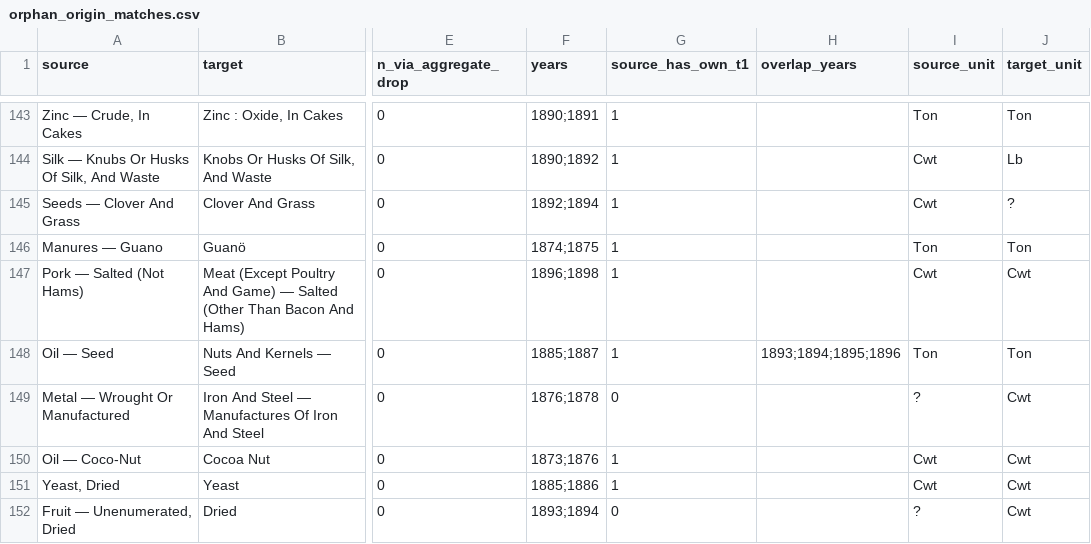
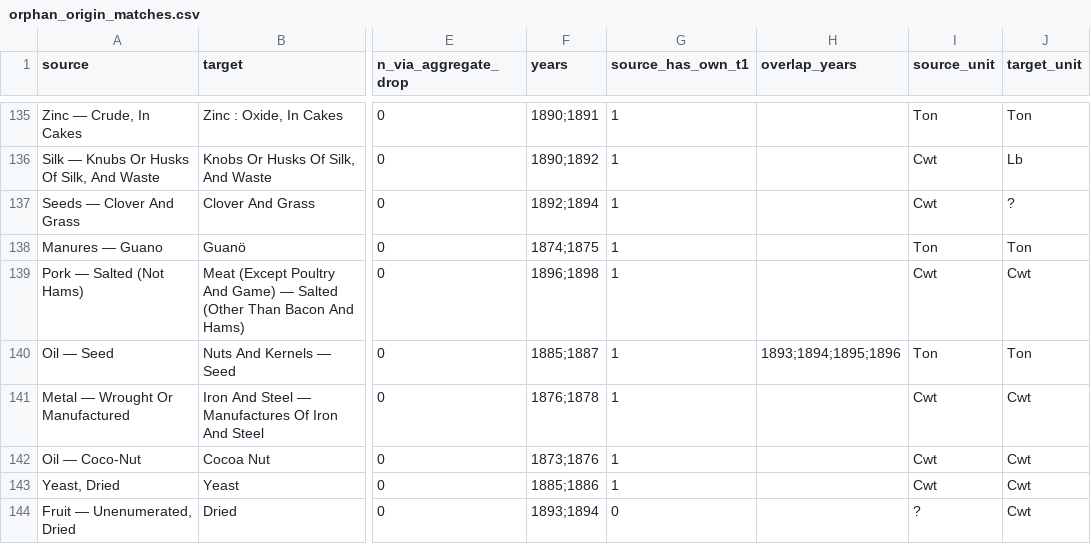
Before and after one commit to jburnford/uk-trade-db, a CSV file: reports/orphan_origin_matches.csv, drawn as a sheet; only a part is shown, gaps mark what is left out; addresses are those after the commit; the diff covers the shown part only; the diff names each change by its address in the sheet, - before the commit and + after, or states it on an @@ line.

```diff
--- a/reports/orphan_origin_matches.csv
+++ b/reports/orphan_origin_matches.csv
-G141 (source_has_own_t1): 0
+G141 (source_has_own_t1): 1
-I141 (source_unit): ?
+I141 (source_unit): Cwt
```
Also changed, not shown: 2 added rows, 11 removed rows and 11 edited cells elsewhere in this file, reference/commodity_curation.csv, 1 other file.
